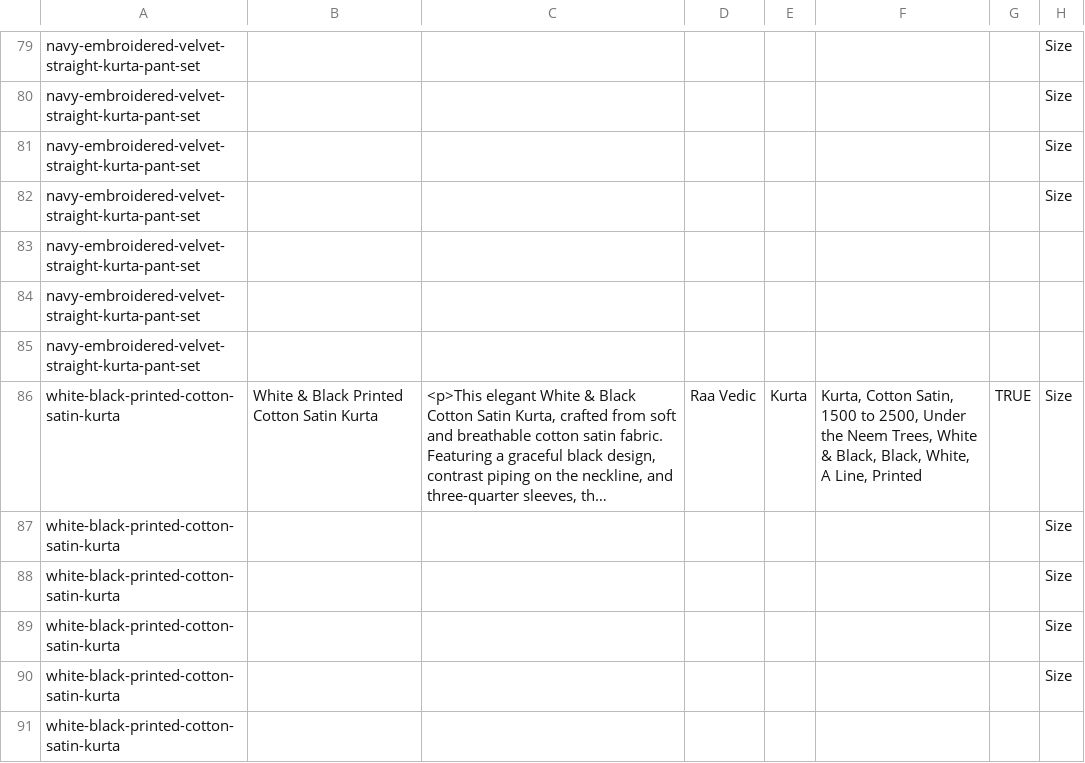
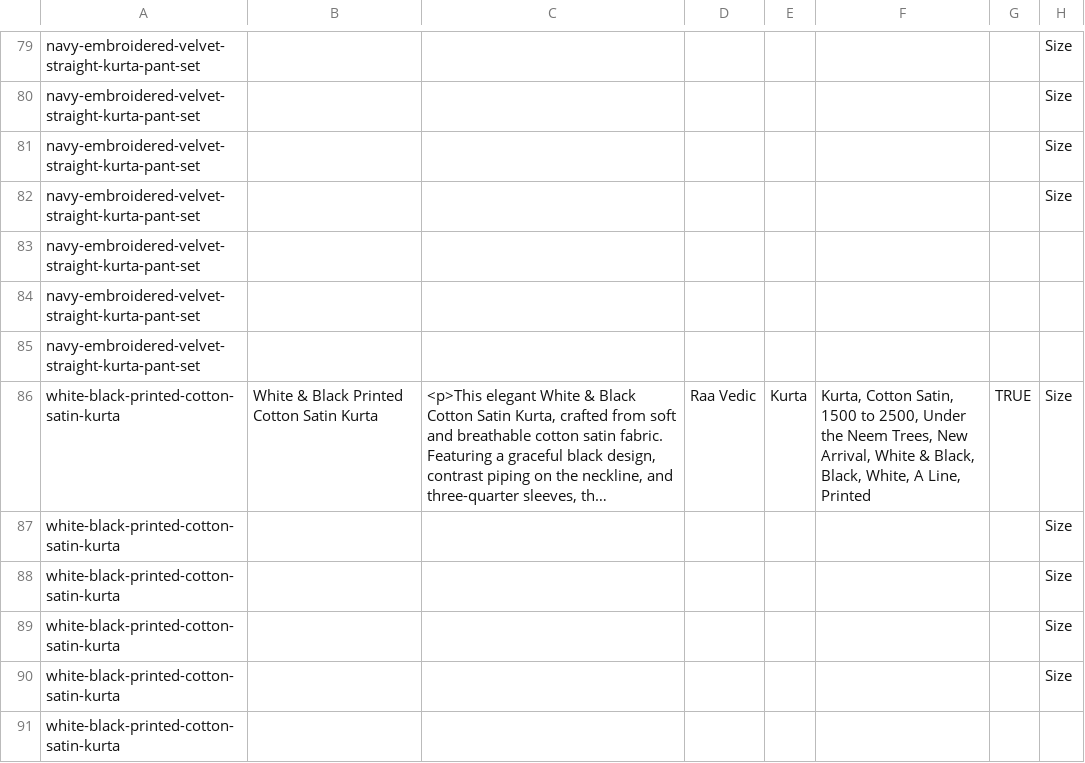
Before and after one commit to shardulpandey/raavedic-product-images, a CSV file: raavedic-products-import.csv, drawn as a sheet; only a part is shown, gaps mark what is left out; long unchanged cells end in …; the diff covers the shown part only; the diff names each change by its address in the sheet, - before the commit and + after, or states it on an @@ line.

```diff
--- a/raavedic-products-import.csv
+++ b/raavedic-products-import.csv
-F86: …Neem Trees, White &…
+F86: …Neem Trees, New Arrival, White &…
```
Also changed, not shown: 30 edited cells elsewhere in this file, 1 other file.
